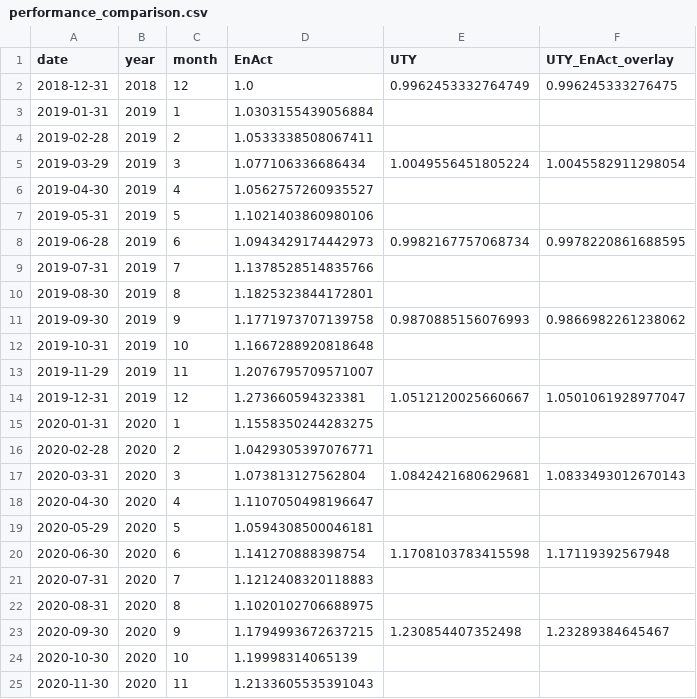
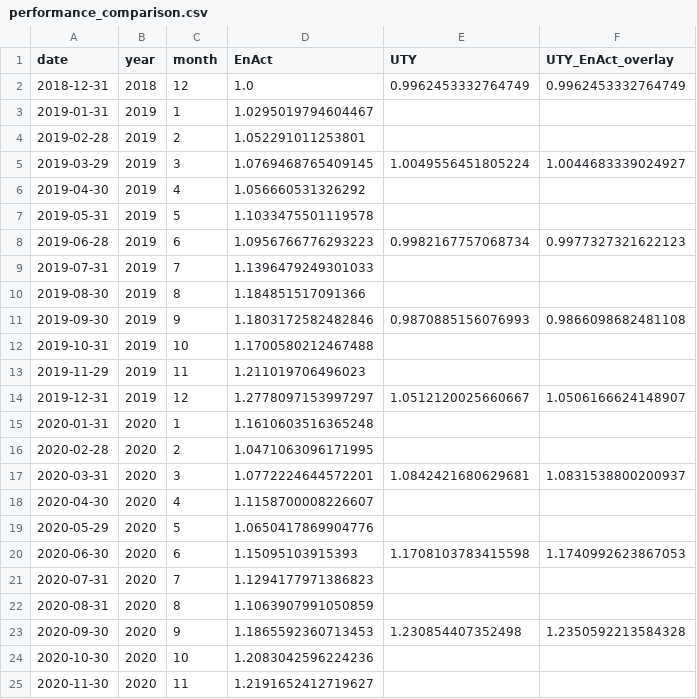
Before and after one commit to rmi-electricity/enact-dashboards, a CSV file: performance_comparison.csv, drawn as a sheet; only a part is shown; the diff covers the shown part only.

```diff
--- a/performance_comparison.csv
+++ b/performance_comparison.csv
@@ -1,25 +1,25 @@
 date,year,month,EnAct,UTY,UTY_EnAct_overlay
-2018-12-31,2018,12,1.0,0.9962453332764749,0.996245333276475
-2019-01-31,2019,1,1.0303155439056884,,
-2019-02-28,2019,2,1.0533338508067411,,
-2019-03-29,2019,3,1.077106336686434,1.0049556451805224,1.0045582911298054
-2019-04-30,2019,4,1.0562757260935527,,
-2019-05-31,2019,5,1.1021403860980106,,
-2019-06-28,2019,6,1.0943429174442973,0.9982167757068734,0.9978220861688595
-2019-07-31,2019,7,1.1378528514835766,,
-2019-08-30,2019,8,1.1825323844172801,,
-2019-09-30,2019,9,1.1771973707139758,0.9870885156076993,0.9866982261238062
-2019-10-31,2019,10,1.1667288920818648,,
-2019-11-29,2019,11,1.2076795709571007,,
-2019-12-31,2019,12,1.273660594323381,1.0512120025660667,1.0501061928977047
-2020-01-31,2020,1,1.1558350244283275,,
-2020-02-28,2020,2,1.0429305397076771,,
-2020-03-31,2020,3,1.073813127562804,1.0842421680629681,1.0833493012670143
-2020-04-30,2020,4,1.1107050498196647,,
-2020-05-29,2020,5,1.0594308500046181,,
-2020-06-30,2020,6,1.141270888398754,1.1708103783415598,1.17119392567948
-2020-07-31,2020,7,1.1212408320118883,,
-2020-08-31,2020,8,1.1020102706688975,,
-2020-09-30,2020,9,1.1794993672637215,1.230854407352498,1.23289384645467
-2020-10-30,2020,10,1.19998314065139,,
-2020-11-30,2020,11,1.2133605535391043,,
+2018-12-31,2018,12,1.0,0.9962453332764749,0.9962453332764749
+2019-01-31,2019,1,1.0295019794604467,,
+2019-02-28,2019,2,1.052291011253801,,
+2019-03-29,2019,3,1.0769468765409145,1.0049556451805224,1.0044683339024927
+2019-04-30,2019,4,1.056660531326292,,
+2019-05-31,2019,5,1.1033475501119578,,
+2019-06-28,2019,6,1.0956766776293223,0.9982167757068734,0.9977327321622123
+2019-07-31,2019,7,1.1396479249301033,,
+2019-08-30,2019,8,1.184851517091366,,
+2019-09-30,2019,9,1.1803172582482846,0.9870885156076993,0.9866098682481108
+2019-10-31,2019,10,1.1700580212467488,,
+2019-11-29,2019,11,1.211019706496023,,
+2019-12-31,2019,12,1.2778097153997297,1.0512120025660667,1.0506166624148907
+2020-01-31,2020,1,1.1610603516365248,,
+2020-02-28,2020,2,1.0471063096171995,,
+2020-03-31,2020,3,1.0772224644572201,1.0842421680629681,1.0831538800200937
+2020-04-30,2020,4,1.1158700008226607,,
+2020-05-29,2020,5,1.0650417869904776,,
+2020-06-30,2020,6,1.15095103915393,1.1708103783415598,1.1740992623867053
+2020-07-31,2020,7,1.1294177971386823,,
+2020-08-31,2020,8,1.1063907991050859,,
+2020-09-30,2020,9,1.1865592360713453,1.230854407352498,1.2350592213584328
+2020-10-30,2020,10,1.2083042596224236,,
+2020-11-30,2020,11,1.2191652412719627,,
```
Also changed, not shown: 27 edited cells elsewhere in this file, cost_carbon_by_ticker.csv, cost_carbon_by_utility_id_irp.csv, 7 other files.
